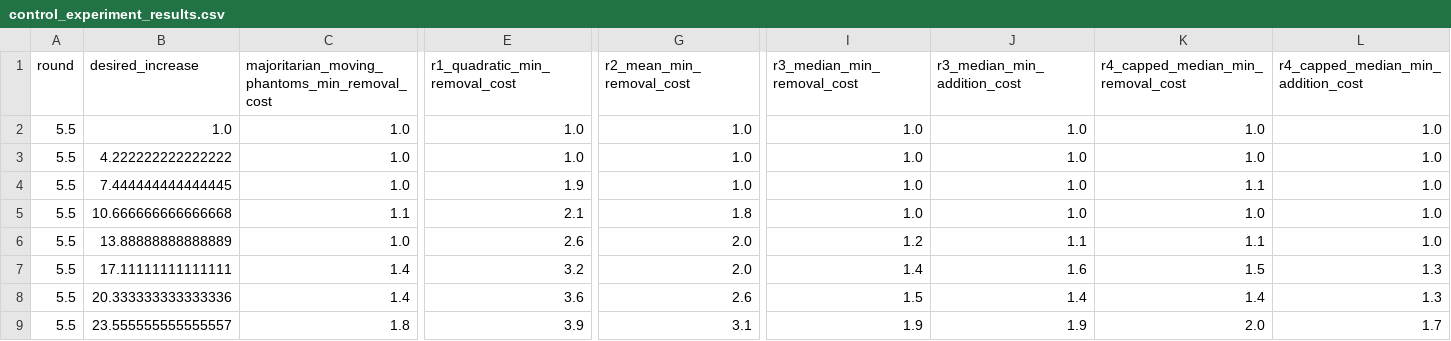
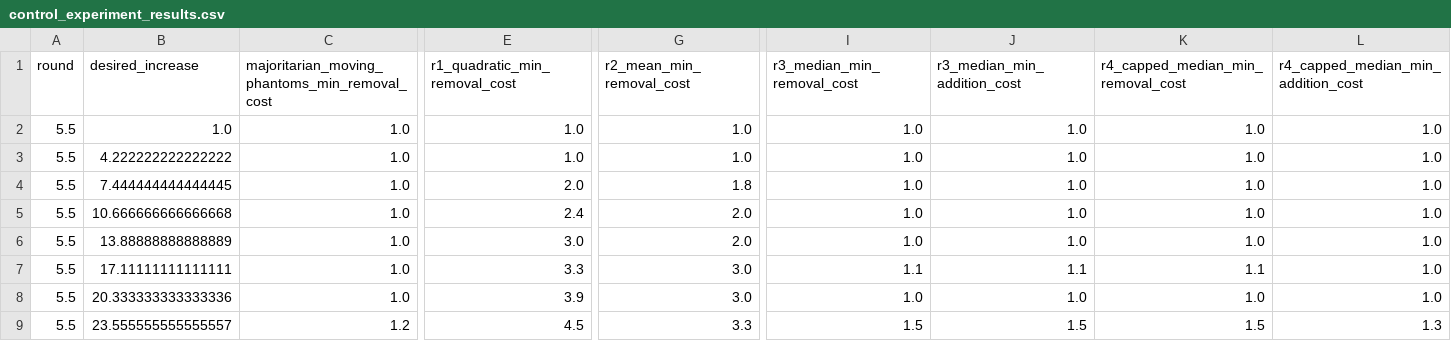
Before and after one commit to GovXS/Evaluating-Voting-Design-Tradeoffs-for-Retro-Funding, a CSV file: data/simulation_data/control_experiment_results.csv, drawn as a sheet; only a part is shown, gaps mark what is left out; the diff covers the shown part only; the diff names each change by its address in the sheet, - before the commit and + after, or states it on an @@ line.

```diff
--- a/data/simulation_data/control_experiment_results.csv
+++ b/data/simulation_data/control_experiment_results.csv
-E4 (r1_quadratic_min_removal_cost): 1.9
+E4 (r1_quadratic_min_removal_cost): 2.0
-G4 (r2_mean_min_removal_cost): 1.0
+G4 (r2_mean_min_removal_cost): 1.8
-K4: 1.1
+K4: 1.0
-C5: 1.1
+C5: 1.0
-E5 (r1_quadratic_min_removal_cost): 2.1
+E5 (r1_quadratic_min_removal_cost): 2.4
-G5 (r2_mean_min_removal_cost): 1.8
+G5 (r2_mean_min_removal_cost): 2.0
-E6 (r1_quadratic_min_removal_cost): 2.6
+E6 (r1_quadratic_min_removal_cost): 3.0
-I6 (r3_median_min_removal_cost): 1.2
+I6 (r3_median_min_removal_cost): 1.0
-J6 (r3_median_min_addition_cost): 1.1
+J6 (r3_median_min_addition_cost): 1.0
-K6: 1.1
+K6: 1.0
-C7:C8: 1.4
+C7:C8: 1.0
-E7 (r1_quadratic_min_removal_cost): 3.2
+E7 (r1_quadratic_min_removal_cost): 3.3
-G7 (r2_mean_min_removal_cost): 2.0
+G7 (r2_mean_min_removal_cost): 3.0
-I7 (r3_median_min_removal_cost): 1.4
+I7 (r3_median_min_removal_cost): 1.1
-J7 (r3_median_min_addition_cost): 1.6
+J7 (r3_median_min_addition_cost): 1.1
-K7: 1.5
+K7: 1.1
-L7:L8: 1.3
+L7:L8: 1.0
-E8 (r1_quadratic_min_removal_cost): 3.6
+E8 (r1_quadratic_min_removal_cost): 3.9
-G8 (r2_mean_min_removal_cost): 2.6
+G8 (r2_mean_min_removal_cost): 3.0
-I8 (r3_median_min_removal_cost): 1.5
+I8 (r3_median_min_removal_cost): 1.0
-J8 (r3_median_min_addition_cost): 1.4
+J8 (r3_median_min_addition_cost): 1.0
-K8: 1.4
+K8: 1.0
-C9: 1.8
+C9: 1.2
-E9 (r1_quadratic_min_removal_cost): 3.9
+E9 (r1_quadratic_min_removal_cost): 4.5
-G9 (r2_mean_min_removal_cost): 3.1
+G9 (r2_mean_min_removal_cost): 3.3
-I9 (r3_median_min_removal_cost): 1.9
+I9 (r3_median_min_removal_cost): 1.5
-J9 (r3_median_min_addition_cost): 1.9
+J9 (r3_median_min_addition_cost): 1.5
-K9: 2.0
+K9: 1.5
-L9: 1.7
+L9: 1.3
```
Also changed, not shown: 16 edited cells elsewhere in this file, data/simulation_data/allocation_df.csv, 7 other files.
